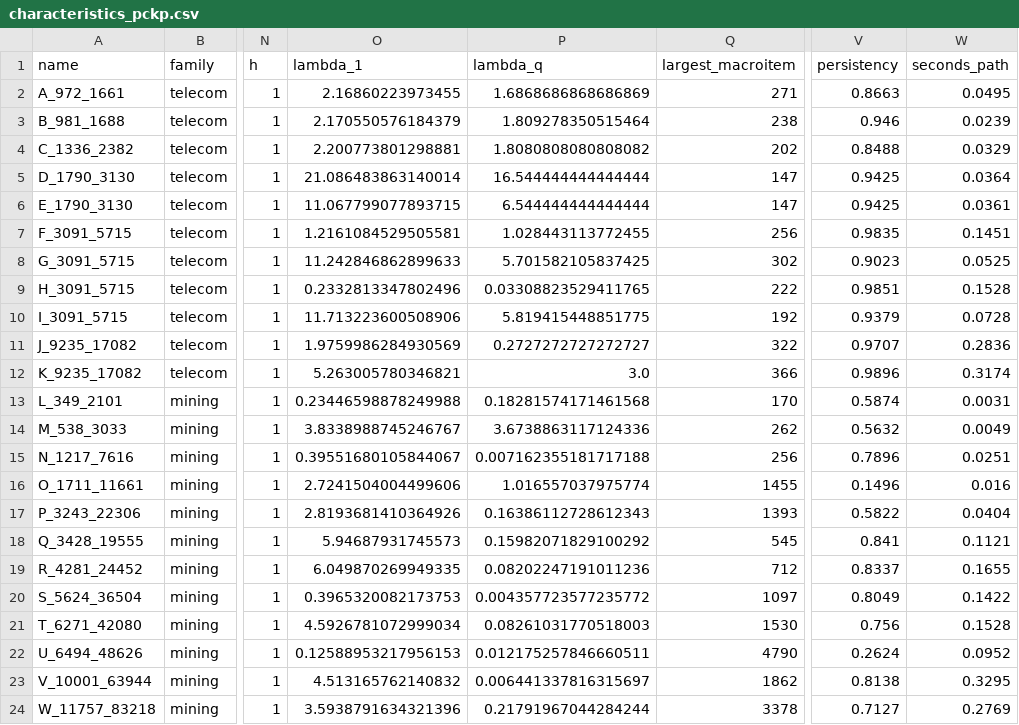
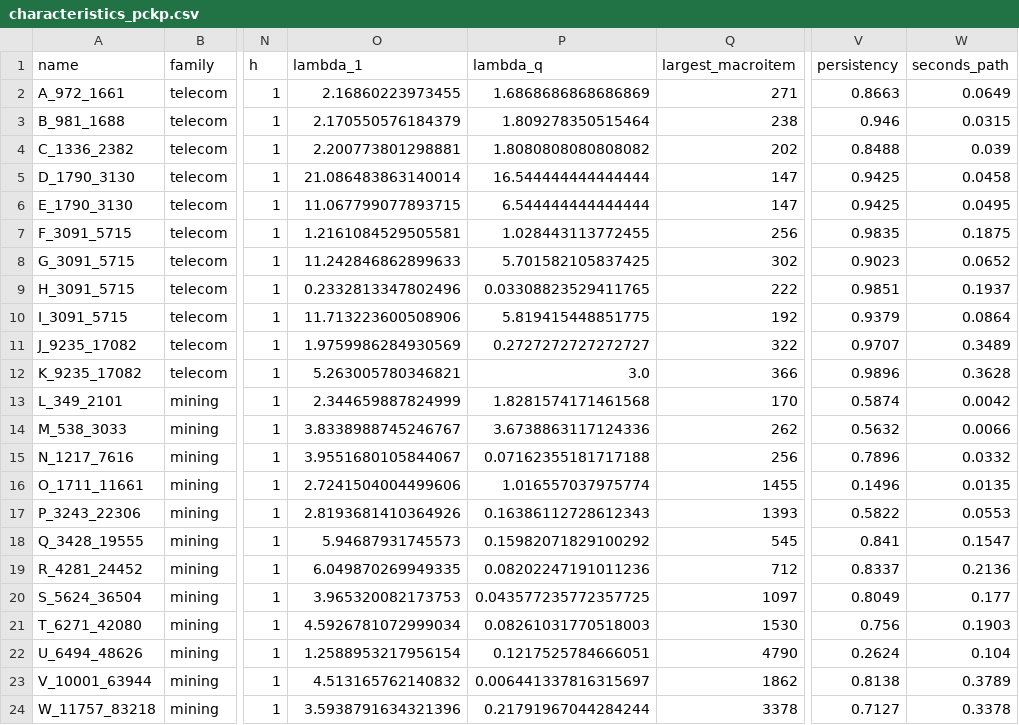
Before and after one commit to fabiofurini/macroitems, a CSV file: experiments/results/characteristics_pckp.csv, drawn as a sheet; only a part is shown, gaps mark what is left out; the diff names each change by its address in the sheet, - before the commit and + after, or states it on an @@ line.

```diff
--- a/experiments/results/characteristics_pckp.csv
+++ b/experiments/results/characteristics_pckp.csv
-W2 (seconds_path): 0.0495
+W2 (seconds_path): 0.0649
-W3 (seconds_path): 0.0239
+W3 (seconds_path): 0.0315
-W4 (seconds_path): 0.0329
+W4 (seconds_path): 0.039
-W5 (seconds_path): 0.0364
+W5 (seconds_path): 0.0458
-W6 (seconds_path): 0.0361
+W6 (seconds_path): 0.0495
-W7 (seconds_path): 0.1451
+W7 (seconds_path): 0.1875
-W8 (seconds_path): 0.0525
+W8 (seconds_path): 0.0652
-W9 (seconds_path): 0.1528
+W9 (seconds_path): 0.1937
-W10 (seconds_path): 0.0728
+W10 (seconds_path): 0.0864
-W11 (seconds_path): 0.2836
+W11 (seconds_path): 0.3489
-W12 (seconds_path): 0.3174
+W12 (seconds_path): 0.3628
-O13 (lambda_1): 0.23446598878249988
+O13 (lambda_1): 2.344659887824999
-P13 (lambda_q): 0.18281574171461568
+P13 (lambda_q): 1.8281574171461568
-W13 (seconds_path): 0.0031
+W13 (seconds_path): 0.0042
-W14 (seconds_path): 0.0049
+W14 (seconds_path): 0.0066
-O15 (lambda_1): 0.39551680105844067
+O15 (lambda_1): 3.9551680105844067
-P15 (lambda_q): 0.007162355181717188
+P15 (lambda_q): 0.07162355181717188
-W15 (seconds_path): 0.0251
+W15 (seconds_path): 0.0332
-W16 (seconds_path): 0.016
+W16 (seconds_path): 0.0135
-W17 (seconds_path): 0.0404
+W17 (seconds_path): 0.0553
-W18 (seconds_path): 0.1121
+W18 (seconds_path): 0.1547
-W19 (seconds_path): 0.1655
+W19 (seconds_path): 0.2136
-O20 (lambda_1): 0.3965320082173753
+O20 (lambda_1): 3.965320082173753
-P20 (lambda_q): 0.004357723577235772
+P20 (lambda_q): 0.043577235772357725
-W20 (seconds_path): 0.1422
+W20 (seconds_path): 0.177
-W21 (seconds_path): 0.1528
+W21 (seconds_path): 0.1903
-O22 (lambda_1): 0.12588953217956153
+O22 (lambda_1): 1.2588953217956154
-P22 (lambda_q): 0.012175257846660511
+P22 (lambda_q): 0.1217525784666051
-W22 (seconds_path): 0.0952
+W22 (seconds_path): 0.104
-W23 (seconds_path): 0.3295
+W23 (seconds_path): 0.3789
-W24 (seconds_path): 0.2769
+W24 (seconds_path): 0.3378
```
Also changed, not shown: experiments/results/characteristics_minelib.csv, 17 other files.
